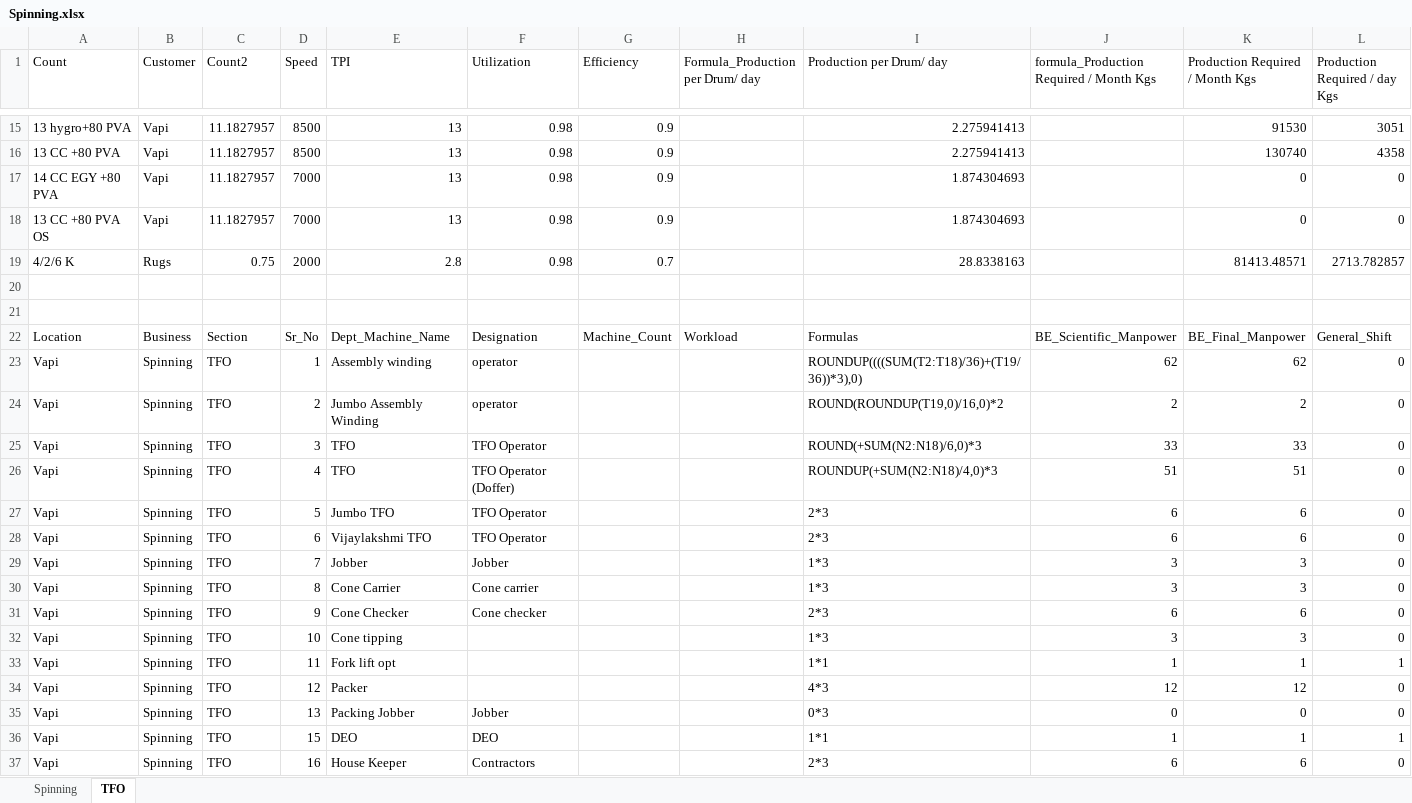
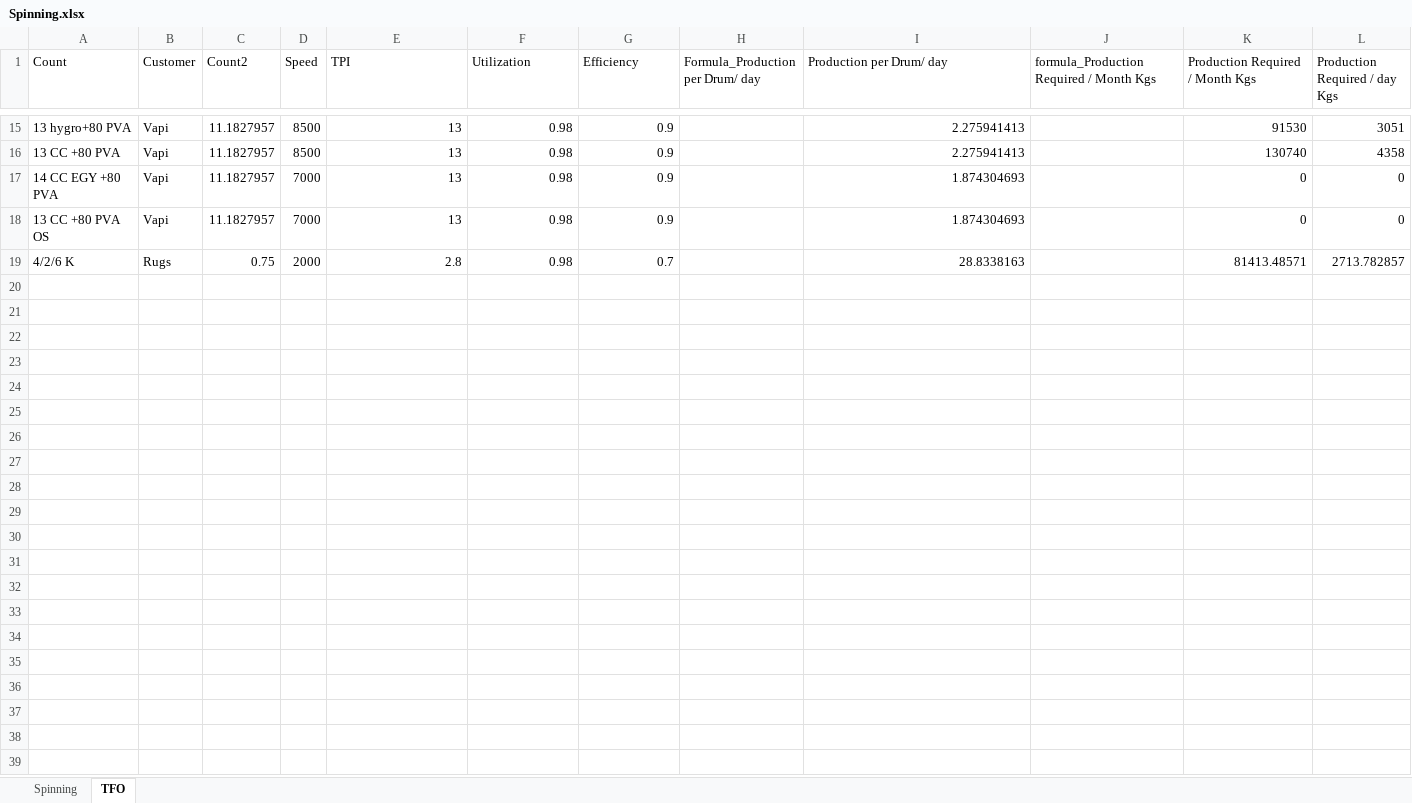
Before and after one commit to sahiththadimudupula/manning, an Excel workbook: data/Vapi/Spinning.xlsx, sheet TFO, drawn as a sheet; only a part is shown, gaps mark what is left out; values as stored, in another font and other column widths than the file's, no borders; table styles not drawn; rows hold the shown columns only; the diff names each change by its address in the sheet, - before the commit and + after, or states it on an @@ line.

Commit message:
Refactored Tabs logic in app.py, Added Hyderabad data and Hyderabad tab. Added some schema checks in schema_utils.py

```diff
--- a/data/Vapi/Spinning.xlsx (sheet TFO)
+++ b/data/Vapi/Spinning.xlsx (sheet TFO)
-row 20: (empty)
-row 21: (empty)
-row 22: Location | Business | Section | Sr_No | Dept_Machine_Name | Designation | Machine_Count | Workload | Formulas | BE_Scientific_Manpower | BE_Final_Manpower | General_Shift
-row 23: Vapi | Spinning | TFO | 1 | Assembly winding | operator |  |  | ROUNDUP((((SUM(T2:T18)/36)+(T19/36))*3),0) | 62 | 62 | 0
-row 24: Vapi | Spinning | TFO | 2 | Jumbo Assembly Winding | operator |  |  | ROUND(ROUNDUP(T19,0)/16,0)*2 | 2 | 2 | 0
-row 25: Vapi | Spinning | TFO | 3 | TFO | TFO Operator |  |  | ROUND(+SUM(N2:N18)/6,0)*3 | 33 | 33 | 0
-row 26: Vapi | Spinning | TFO | 4 | TFO | TFO Operator (Doffer) |  |  | ROUNDUP(+SUM(N2:N18)/4,0)*3 | 51 | 51 | 0
-row 27: Vapi | Spinning | TFO | 5 | Jumbo TFO | TFO Operator |  |  | 2*3 | 6 | 6 | 0
-row 28: Vapi | Spinning | TFO | 6 | Vijaylakshmi TFO | TFO Operator |  |  | 2*3 | 6 | 6 | 0
-row 29: Vapi | Spinning | TFO | 7 | Jobber | Jobber |  |  | 1*3 | 3 | 3 | 0
-row 30: Vapi | Spinning | TFO | 8 | Cone Carrier | Cone carrier |  |  | 1*3 | 3 | 3 | 0
-row 31: Vapi | Spinning | TFO | 9 | Cone Checker | Cone checker |  |  | 2*3 | 6 | 6 | 0
-row 32: Vapi | Spinning | TFO | 10 | Cone tipping |  |  |  | 1*3 | 3 | 3 | 0
-row 33: Vapi | Spinning | TFO | 11 | Fork lift opt |  |  |  | 1*1 | 1 | 1 | 1
-row 34: Vapi | Spinning | TFO | 12 | Packer |  |  |  | 4*3 | 12 | 12 | 0
-row 35: Vapi | Spinning | TFO | 13 | Packing Jobber | Jobber |  |  | 0*3 | 0 | 0 | 0
-row 36: Vapi | Spinning | TFO | 15 | DEO | DEO |  |  | 1*1 | 1 | 1 | 1
-row 37: Vapi | Spinning | TFO | 16 | House Keeper | Contractors |  |  | 2*3 | 6 | 6 | 0
```
Also changed, not shown: sheet Spinning, 3 other files.
